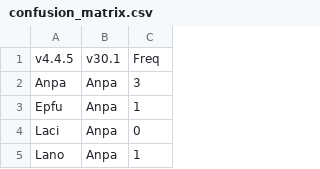
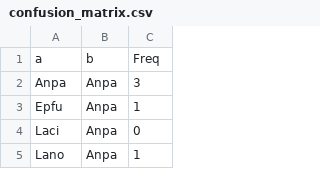
Before and after one commit to nigelKanderson/Colter-Bay-Distance-Project, a CSV file: output/sonobat_compare/confusion_matrix.csv, drawn as a sheet; only a part is shown; removed rows and columns are numbered as before the commit, all else as after; the diff names each change by its address in the sheet, - before the commit and + after, or states it on an @@ line.

```diff
--- a/output/sonobat_compare/confusion_matrix.csv
+++ b/output/sonobat_compare/confusion_matrix.csv
-row 1: v4.4.5 | v30.1 | Freq
+row 1: a | b | Freq
```
Also changed, not shown: output/sonobat_compare/site_night_coverage.csv, 17 other files.
